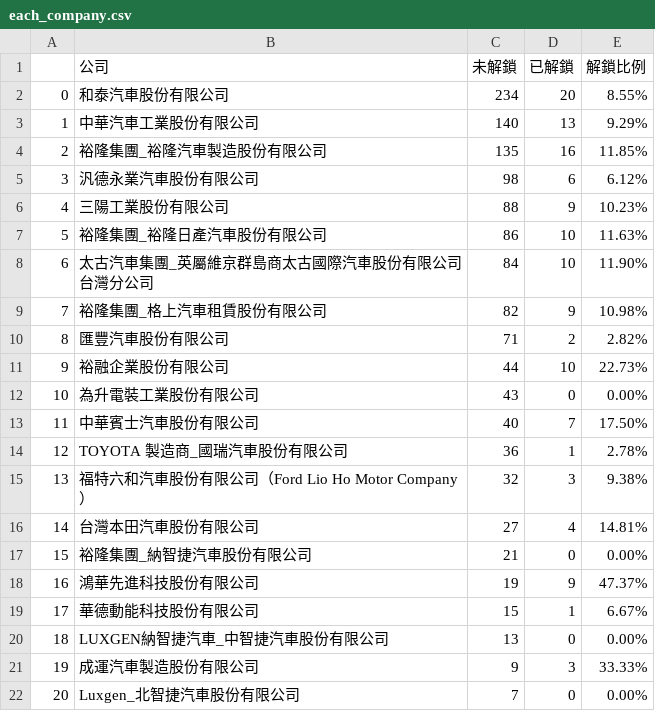
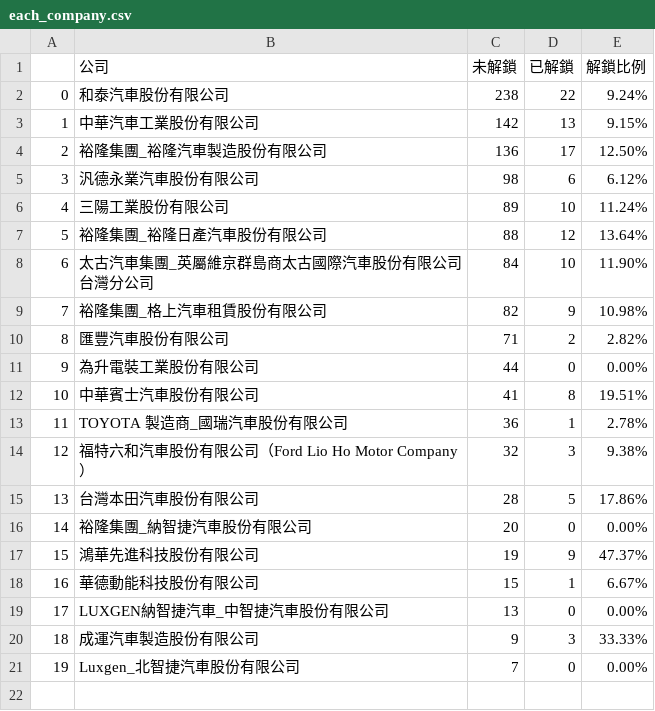
Before and after one commit to zchenchen1999/streamlit_nissan, a CSV file: data/art_count/interview/each_company.csv, drawn as a sheet; removed rows and columns are numbered as before the commit, all else as after; the diff names each change by its address in the sheet, - before the commit and + after, or states it on an @@ line.

```diff
--- a/data/art_count/interview/each_company.csv
+++ b/data/art_count/interview/each_company.csv
-C2 (未解鎖): 234
+C2 (未解鎖): 238
-D2 (已解鎖): 20
+D2 (已解鎖): 22
-E2 (解鎖比例): 8.55%
+E2 (解鎖比例): 9.24%
-C3 (未解鎖): 140
+C3 (未解鎖): 142
-E3 (解鎖比例): 9.29%
+E3 (解鎖比例): 9.15%
-C4 (未解鎖): 135
+C4 (未解鎖): 136
-D4 (已解鎖): 16
+D4 (已解鎖): 17
-E4 (解鎖比例): 11.85%
+E4 (解鎖比例): 12.50%
-C6 (未解鎖): 88
+C6 (未解鎖): 89
-D6 (已解鎖): 9
+D6 (已解鎖): 10
-E6 (解鎖比例): 10.23%
+E6 (解鎖比例): 11.24%
-C7 (未解鎖): 86
+C7 (未解鎖): 88
-D7 (已解鎖): 10
+D7 (已解鎖): 12
-E7 (解鎖比例): 11.63%
+E7 (解鎖比例): 13.64%
-row 11: 9 | 裕融企業股份有限公司 | 44 | 10 | 22.73%
@@ column A renumbered from row 11 down @@
-C11 (未解鎖): 43
+C11 (未解鎖): 44
-C12 (未解鎖): 40
+C12 (未解鎖): 41
-D12 (已解鎖): 7
+D12 (已解鎖): 8
-E12 (解鎖比例): 17.50%
+E12 (解鎖比例): 19.51%
-C15 (未解鎖): 27
+C15 (未解鎖): 28
-D15 (已解鎖): 4
+D15 (已解鎖): 5
-E15 (解鎖比例): 14.81%
+E15 (解鎖比例): 17.86%
-C16 (未解鎖): 21
+C16 (未解鎖): 20
```
Also changed, not shown: data/art_count/interview/total.csv, data/art_count/salary/each_company.csv, 1 other file.
